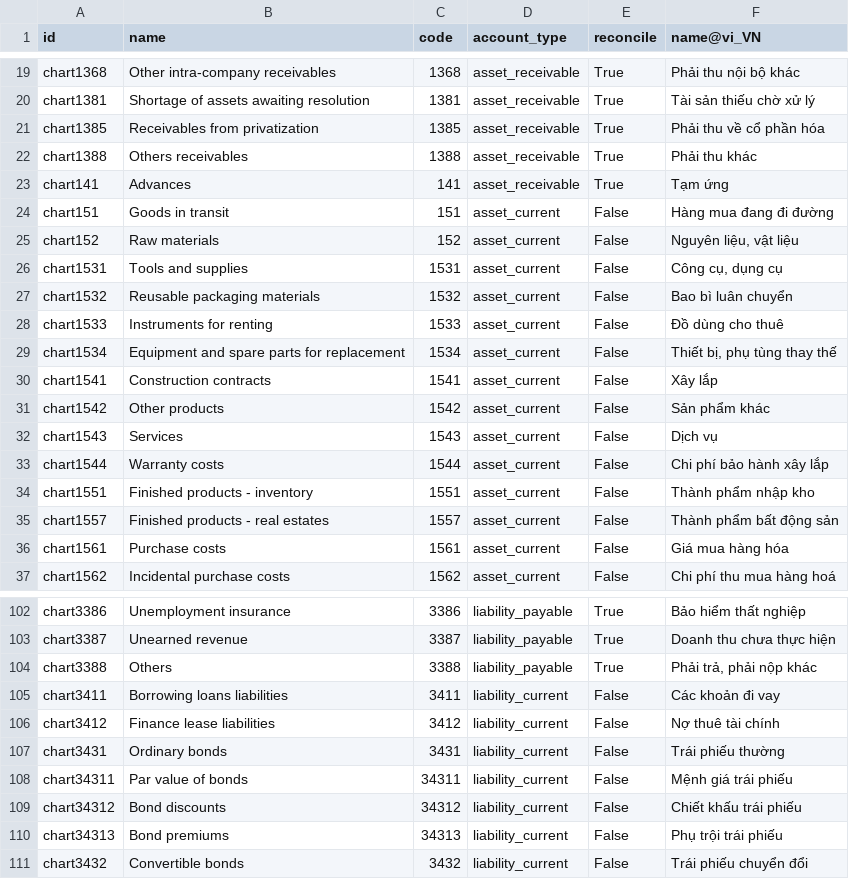
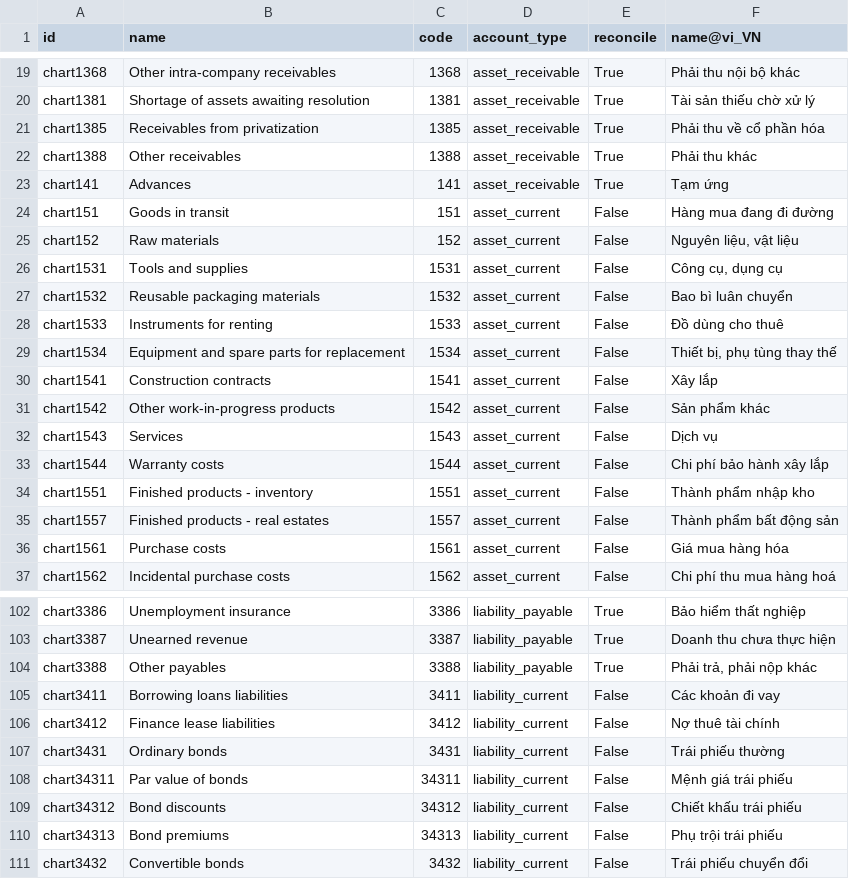
Before and after one commit to adhoc-cicd/odoo-odoo, a CSV file: addons/l10n_vn/data/template/account.account-vn.csv, drawn as a sheet; only a part is shown, gaps mark what is left out.

Commit message:
[FIX] l10n_vn: ambiguous account name
closes odoo/odoo#160848

X-original-commit: da9d4f98c7328736a3d888da8f2df58f1508ddc0
Signed-off-by: William André (wan) <wan@odoo.com>
Signed-off-by: Quentin De Paoli <qdp@odoo.com>

```diff
--- a/addons/l10n_vn/data/template/account.account-vn.csv
+++ b/addons/l10n_vn/data/template/account.account-vn.csv
@@ -21,3 +21,3 @@
 "chart1385","Receivables from privatization","1385","asset_receivable","True","Phải thu về cổ phần hóa"
-"chart1388","Others receivables","1388","asset_receivable","True","Phải thu khác"
+"chart1388","Other receivables","1388","asset_receivable","True","Phải thu khác"
 "chart141","Advances","141","asset_receivable","True","Tạm ứng"
@@ -30,3 +30,3 @@
 "chart1541","Construction contracts","1541","asset_current","False","Xây lắp"
-"chart1542","Other products","1542","asset_current","False","Sản phẩm khác"
+"chart1542","Other work-in-progress products","1542","asset_current","False","Sản phẩm khác"
 "chart1543","Services","1543","asset_current","False","Dịch vụ"
@@ -103,3 +103,3 @@
 "chart3387","Unearned revenue","3387","liability_payable","True","Doanh thu chưa thực hiện"
-"chart3388","Others","3388","liability_payable","True","Phải trả, phải nộp khác"
+"chart3388","Other payables","3388","liability_payable","True","Phải trả, phải nộp khác"
 "chart3411","Borrowing loans liabilities","3411","liability_current","False","Các khoản đi vay"
```
